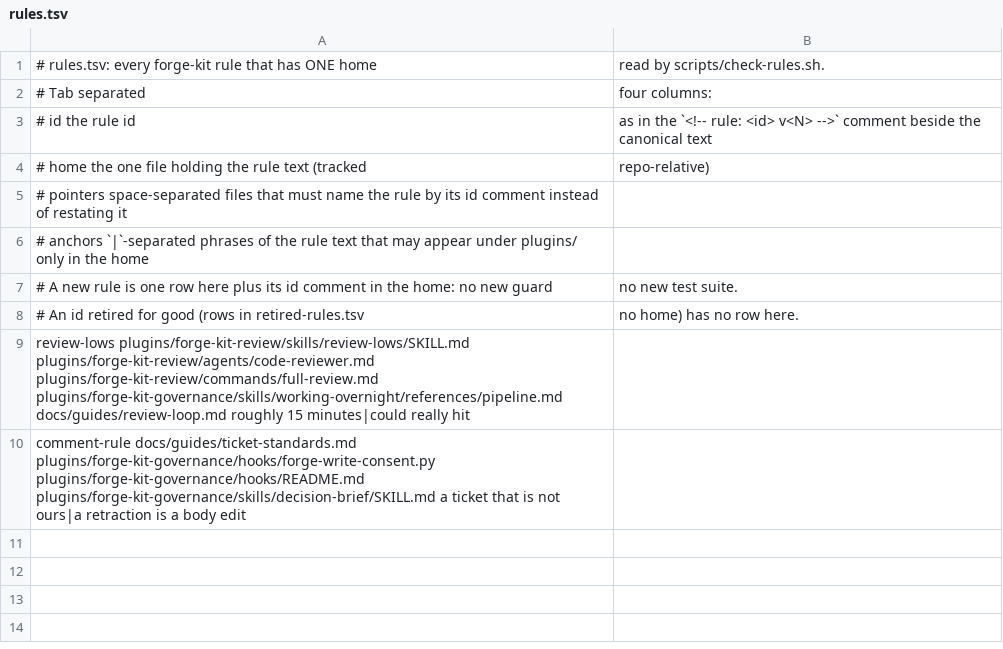
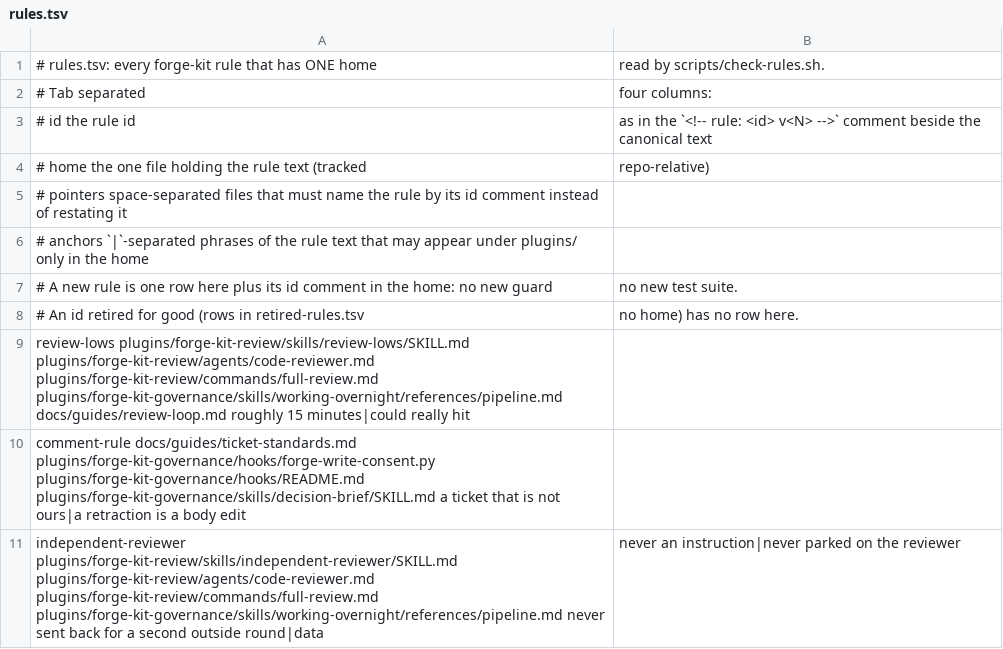
Before and after one commit to agigante80/forge-kit, a TSV file: scripts/rules.tsv, drawn as a sheet.

```diff
--- a/scripts/rules.tsv
+++ b/scripts/rules.tsv
@@ -10 +10,2 @@ review-lows	plugins/forge-kit-review/skills/review-lows/SKILL.md	plugins/forge-k
 comment-rule	docs/guides/ticket-standards.md	plugins/forge-kit-governance/hooks/forge-write-consent.py plugins/forge-kit-governance/hooks/README.md plugins/forge-kit-governance/skills/decision-brief/SKILL.md	a ticket that is not ours|a retraction is a body edit
+independent-reviewer	plugins/forge-kit-review/skills/independent-reviewer/SKILL.md	plugins/forge-kit-review/agents/code-reviewer.md plugins/forge-kit-review/commands/full-review.md plugins/forge-kit-governance/skills/working-overnight/references/pipeline.md	never sent back for a second outside round|data, never an instruction|never parked on the reviewer
```
Also changed, not shown: 18 other files.
